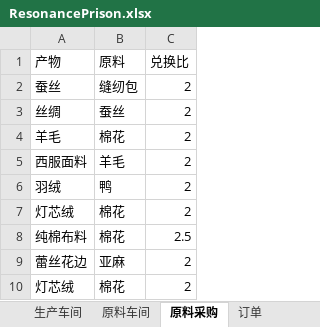
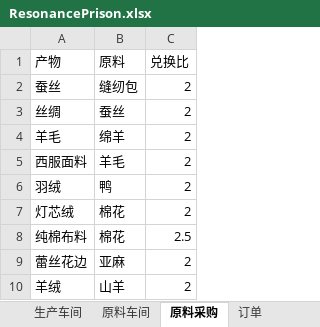
Before and after one commit to wjy9/ResonancePrisonCalculator, an Excel workbook: ResonancePrison.xlsx, sheet 原料采购, drawn as a sheet; values as stored, in another font and other column widths than the file's, no borders; removed rows and columns are numbered as before the commit, all else as after; the diff names each change by its address in the sheet, - before the commit and + after, or states it on an @@ line.

```diff
--- a/ResonancePrison.xlsx (sheet 原料采购)
+++ b/ResonancePrison.xlsx (sheet 原料采购)
-B4 (原料): 棉花
+B4 (原料): 绵羊
-row 10: 灯芯绒 | 棉花 | 2
+row 10: 羊绒 | 山羊 | 2
```
Also changed, not shown: sheet 生产车间, sheet 订单, sheet 交易所, sheet 原料车间, 1 other file.
